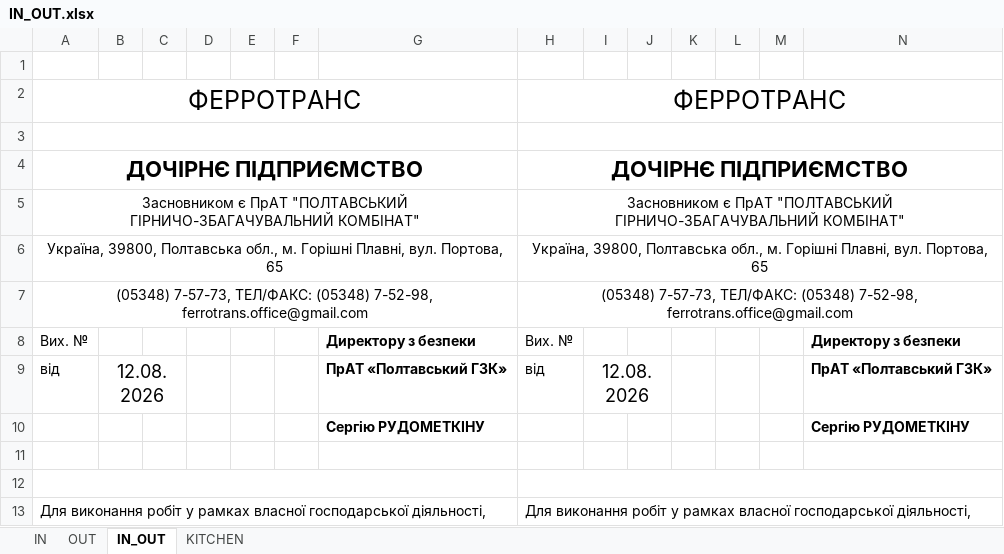
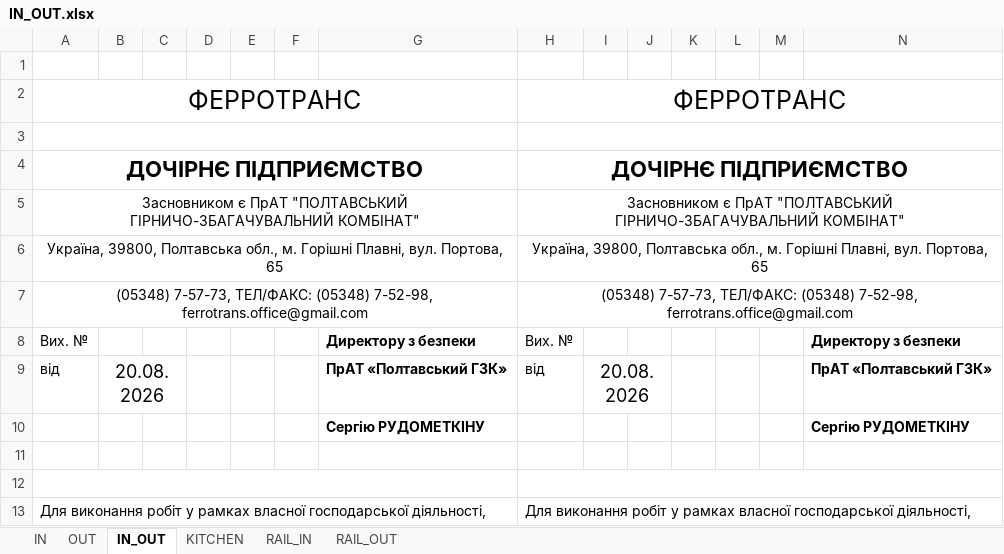
Before and after one commit to TheOldestJun/sv-progs-assistant, an Excel workbook: public/xls/IN_OUT.xlsx, sheet IN_OUT, drawn as a sheet; only a part is shown; values as stored, in another font and other column widths than the file's, no borders; charts and pictures not drawn; the diff names each change by its address in the sheet, - before the commit and + after, or states it on an @@ line.

Commit message:
chore: update IN_OUT.xlsx template with RAIL_IN/RAIL_OUT sheets

```diff
--- a/public/xls/IN_OUT.xlsx (sheet IN_OUT)
+++ b/public/xls/IN_OUT.xlsx (sheet IN_OUT)
+sheet tab: RAIL_IN
+sheet tab: RAIL_OUT
-B9: 12.08.2026
+B9: 20.08.2026
-I9: 12.08.2026
+I9: 20.08.2026
```
Also changed, not shown: sheet KITCHEN, sheet OUT, sheet IN, charts or pictures.
